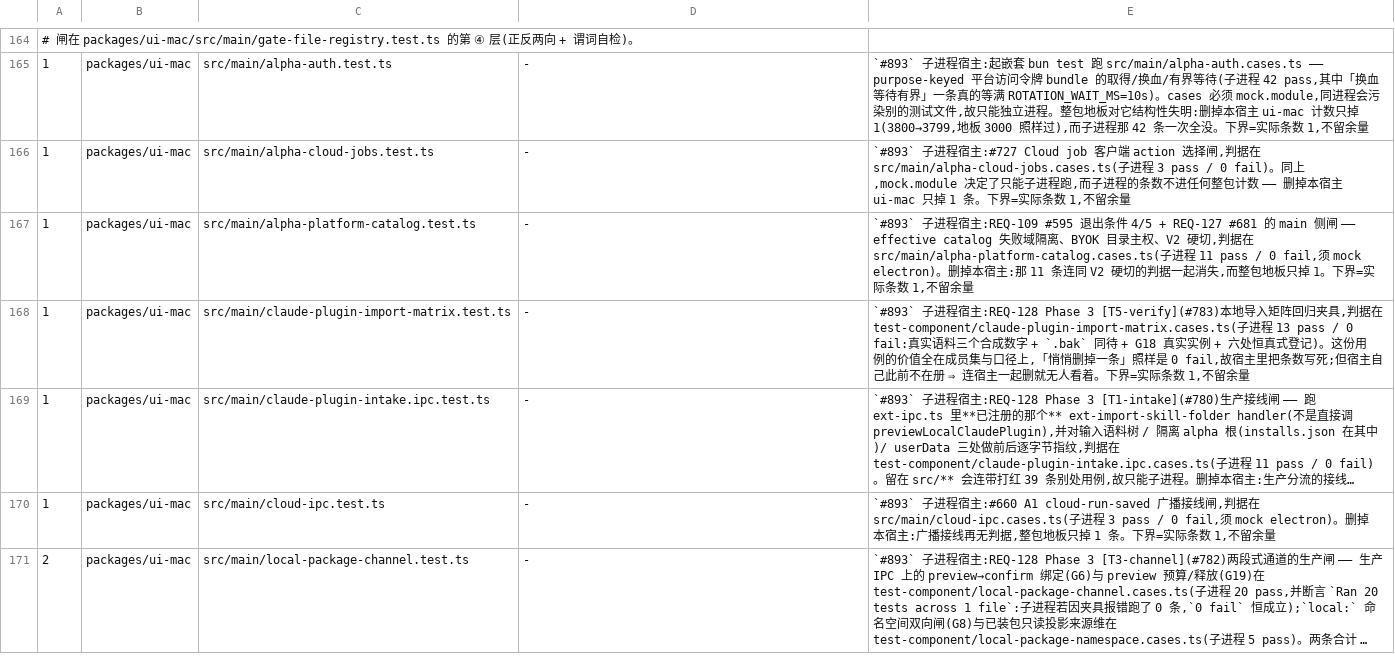
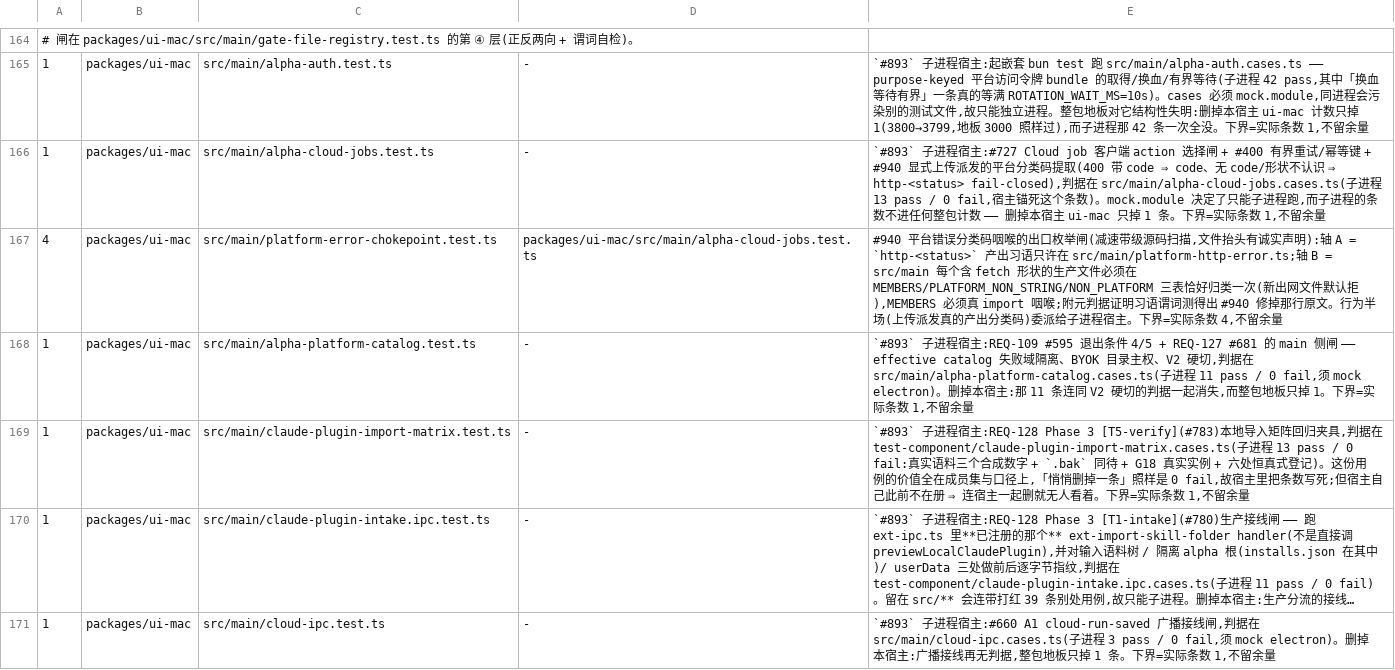
Before and after one commit to jinjunnn/alpha-code, a TSV file: scripts/gate-files.tsv, drawn as a sheet; only a part is shown, gaps mark what is left out; the shorter side is filled out with more unchanged rows; long unchanged cells end in ….

```diff
--- a/scripts/gate-files.tsv
+++ b/scripts/gate-files.tsv
@@ -165,3 +165,4 @@
 1	packages/ui-mac	src/main/alpha-auth.test.ts	-	`#893` 子进程宿主:起嵌套 bun test 跑 src/main/alpha-auth.cases.ts —— purpose-keyed 平台访问令牌 bundle 的取得/换血/有界等待(子进程 42 pass,其中「换血等待有界」一条真的等满 ROTATION_WAIT_MS=10s)。cases 必须 mock.module,同进程会污染别的测试文件,故只能独立进程。整包地板对它结构性失明:删掉本宿主 ui-mac 计数只掉 1(3800→3799,地板 3000 照样过),而子进程那 42 条一次全没。下界=实际条数 1,不留余量
-1	packages/ui-mac	src/main/alpha-cloud-jobs.test.ts	-	`#893` 子进程宿主:#727 Cloud job 客户端 action 选择闸,判据在 src/main/alpha-cloud-jobs.cases.ts(子进程 3 pass / 0 fail)。同上,mock.module 决定了只能子进程跑,而子进程的条数不进任何整包计数 —— 删掉本宿主 ui-mac 只掉 1 条。下界=实际条数 1,不留余量
+1	packages/ui-mac	src/main/alpha-cloud-jobs.test.ts	-	`#893` 子进程宿主:#727 Cloud job 客户端 action 选择闸 + #400 有界重试/幂等键 + #940 显式上传派发的平台分类码提取(400 带 code ⇒ code、无 code/形状不认识 ⇒ http-<status> fail-closed),判据在 src/main/alpha-cloud-jobs.cases.ts(子进程 13 pass / 0 fail,宿主锚死这个条数)。mock.module 决定了只能子进程跑,而子进程的条数不进任何整包计数 —— 删掉本宿主 ui-mac 只掉 1 条。下界=实际条数 1,不留余量
+4	packages/ui-mac	src/main/platform-error-chokepoint.test.ts	packages/ui-mac/src/main/alpha-cloud-jobs.test.ts	#940 平台错误分类码咽喉的出口枚举闸(减速带级源码扫描,文件抬头有诚实声明):轴 A = `http-<status>` 产出习语只许在 src/main/platform-http-error.ts;轴 B = src/main 每个含 fetch 形状的生产文件必须在 MEMBERS/PLATFORM_NON_STRING/NON_PLATFORM 三表恰好归类一次(新出网文件默认拒),MEMBERS 必须真 import 咽喉;附元判据证明习语谓词测得出 #940 修掉那行原文。行为半场(上传派发真的产出分类码)委派给子进程宿主。下界=实际条数 4,不留余量
 1	packages/ui-mac	src/main/alpha-platform-catalog.test.ts	-	`#893` 子进程宿主:REQ-109 #595 退出条件 4/5 + REQ-127 #681 的 main 侧闸 —— effective catalog 失败域隔离、BYOK 目录主权、V2 硬切,判据在 src/main/alpha-platform-catalog.cases.ts(子进程 11 pass / 0 fail,须 mock electron)。删掉本宿主:那 11 条连同 V2 硬切的判据一起消失,而整包地板只掉 1。下界=实际条数 1,不留余量
```
Also changed, not shown: 15 other files.
